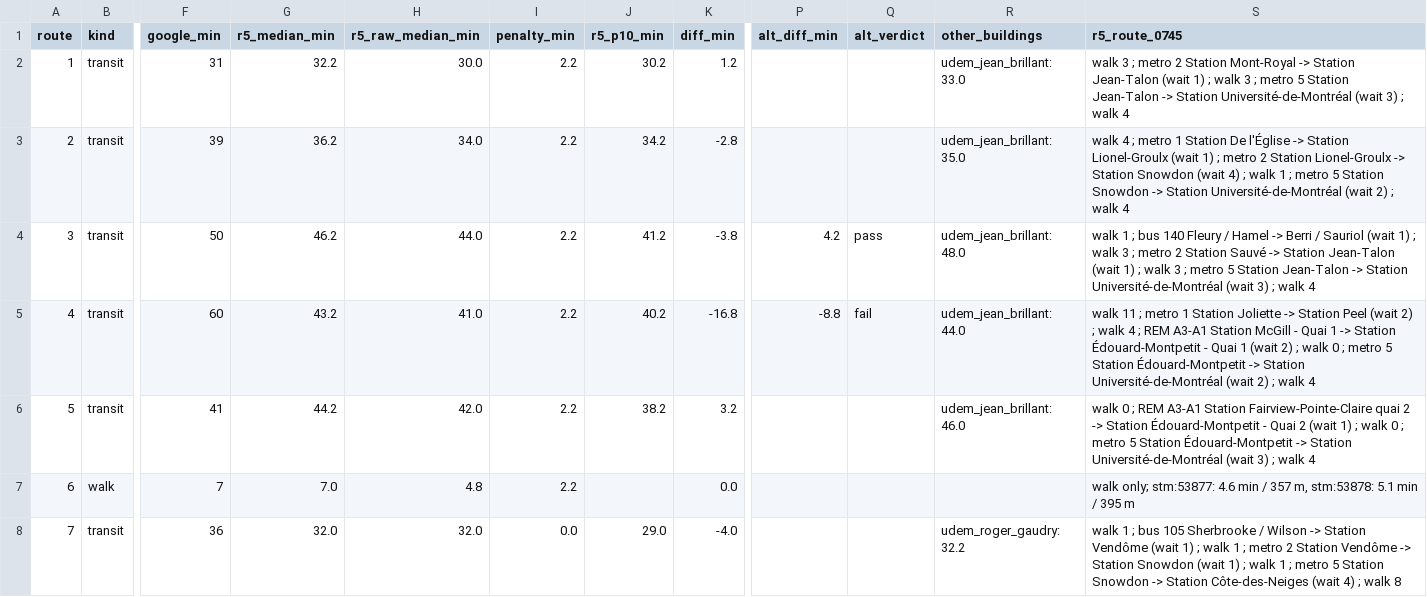
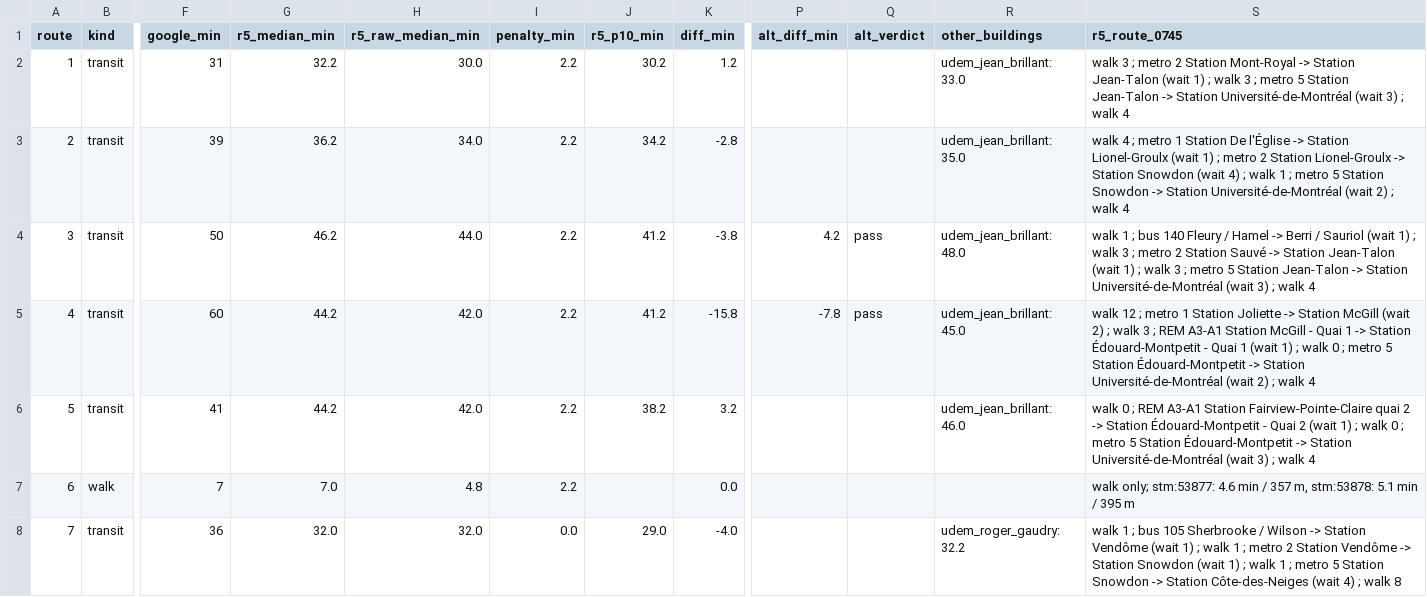
Before and after one commit to doctor277/mtl-housing, a CSV file: pipeline/validation/udem_results.csv, drawn as a sheet; only a part is shown, gaps mark what is left out; the diff names each change by its address in the sheet, - before the commit and + after, or states it on an @@ line.

```diff
--- a/pipeline/validation/udem_results.csv
+++ b/pipeline/validation/udem_results.csv
-G5 (r5_median_min): 43.2
+G5 (r5_median_min): 44.2
-H5 (r5_raw_median_min): 41.0
+H5 (r5_raw_median_min): 42.0
-J5 (r5_p10_min): 40.2
+J5 (r5_p10_min): 41.2
-K5 (diff_min): -16.8
+K5 (diff_min): -15.8
-P5 (alt_diff_min): -8.8
+P5 (alt_diff_min): -7.8
-Q5 (alt_verdict): fail
+Q5 (alt_verdict): pass
-R5 (other_buildings): udem_jean_brillant: 44.0
+R5 (other_buildings): udem_jean_brillant: 45.0
-S5 (r5_route_0745): walk 11 ; metro 1 Station Joliette -> Station Peel (wait 2) ; walk 4 ; REM A3-A1 Station McGill - Quai 1 -> Station Édouard-Montpetit - Quai 1 (wait 2) ; walk…
+S5 (r5_route_0745): walk 12 ; metro 1 Station Joliette -> Station McGill (wait 2) ; walk 3 ; REM A3-A1 Station McGill - Quai 1 -> Station Édouard-Montpetit - Quai 1 (wait 1) ; walk…
```
Also changed, not shown: pipeline/validation/udem_routes.csv, 2 other files.
